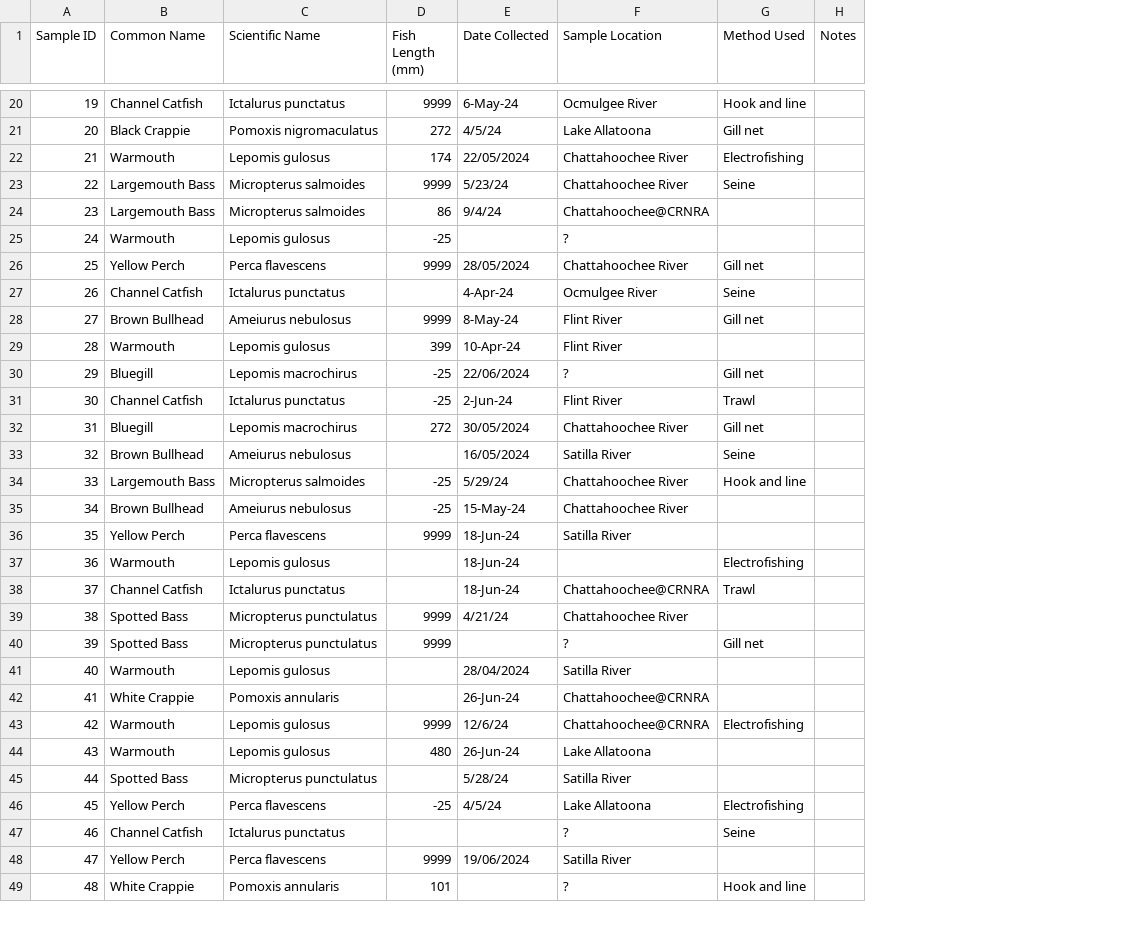
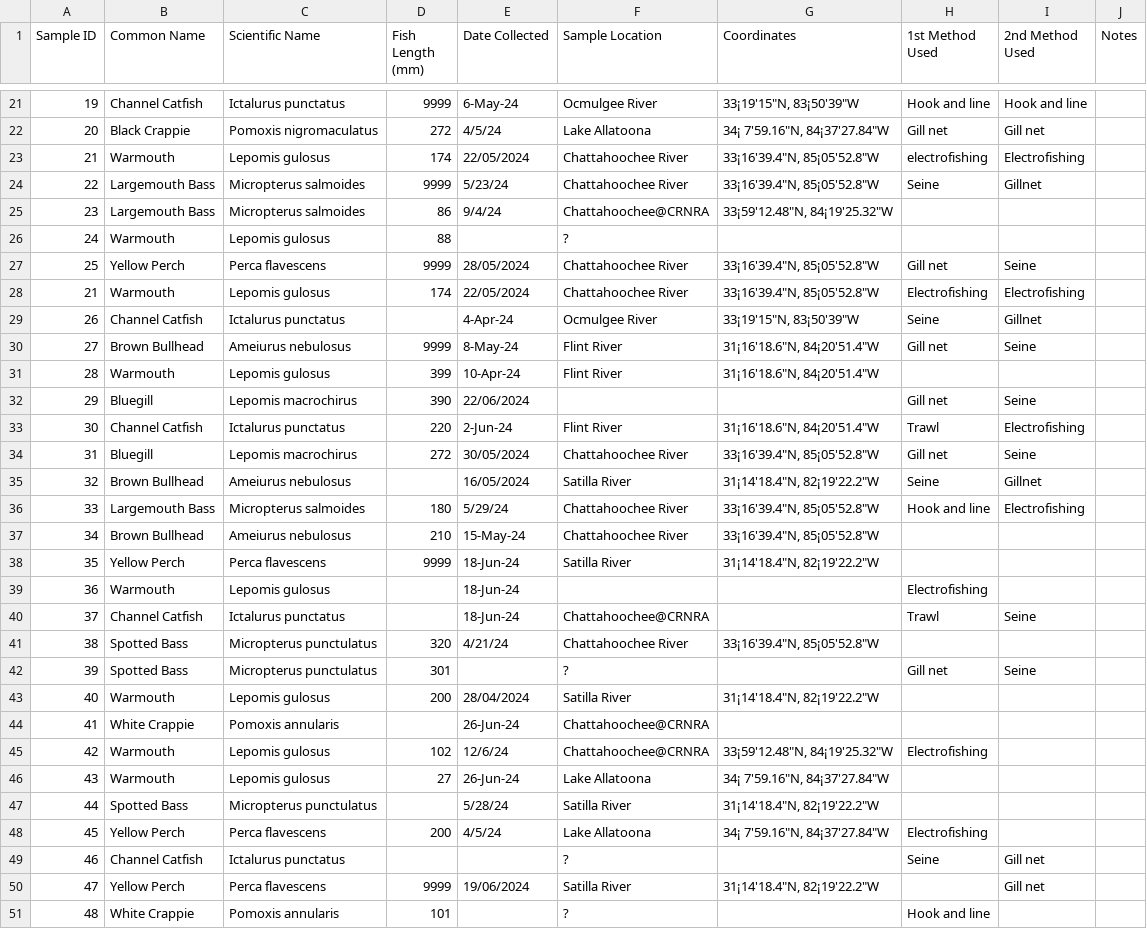
Before and after one commit to cteitel/DataMgmt_book, a CSV file: data/raw/messy_georgia_fish_data.csv, drawn as a sheet; only a part is shown, gaps mark what is left out; addresses are those after the commit; the diff covers the shown part only; the diff names each change by its address in the sheet, - before the commit and + after, or states it on an @@ line.

```diff
--- a/data/raw/messy_georgia_fish_data.csv
+++ b/data/raw/messy_georgia_fish_data.csv
+column G (Coordinates), rows 21-27: 33¡19'15"N, 83¡50'39"W | 34¡ 7'59.16"N, 84¡37'27.84"W | 33¡16'39.4"N, 85¡05'52.8"W | 33¡16'39.4"N, 85¡05'52.8"W | 33¡59'12.48"N, 84¡19'25.32"W |  | 33¡16'39.4"N, 85¡05'52.8"W; rows 29-50: 33¡19'15"N, 83¡50'39"W | 31¡16'18.6"N, 84¡20'51.4"W | 31¡16'18.6"N, 84¡20'51.4"W |  | 31¡16'18.6"N, 84¡20'51.4"W | 33¡16'39.4"N, 85¡05'52.8"W | 31¡14'18.4"N, 82¡19'22.2"W | 33¡16'39.4"N, 85¡05'52.8"W | 33¡16'39.4"N, 85¡05'52.8"W | 31¡14'18.4"N, 82¡19'22.2"W |  |  | 33¡16'39.4"N, 85¡05'52.8"W |  | 31¡14'18.4"N, 82¡19'22.2"W |  | 33¡59'12.48"N, 84¡19'25.32"W | 34¡ 7'59.16"N, 84¡37'27.84"W | 31¡14'18.4"N, 82¡19'22.2"W | 34¡ 7'59.16"N, 84¡37'27.84"W |  | 31¡14'18.4"N, 82¡19'22.2"W
+column I (2nd Method Used), rows 21-27: Hook and line | Gill net | Electrofishing | Gillnet |  |  | Seine; rows 29-50: Gillnet | Seine |  | Seine | Electrofishing | Seine | Gillnet | Electrofishing |  |  |  | Seine |  | Seine |  |  |  |  |  |  | Gill net | Gill net
-H1: Method Used
+H1: 1st Method Used
-H23 (1st Method Used): Electrofishing
+H23 (1st Method Used): electrofishing
-D26 (Fish Length (mm)): -25
+D26 (Fish Length (mm)): 88
@@ row 53 moved to row 28: 21 @@
-D32 (Fish Length (mm)): -25
+D32 (Fish Length (mm)): 390
-F32 (Sample Location): ?
+F32 (Sample Location): (empty)
-D33 (Fish Length (mm)): -25
+D33 (Fish Length (mm)): 220
-D36 (Fish Length (mm)): -25
+D36 (Fish Length (mm)): 180
-D37 (Fish Length (mm)): -25
+D37 (Fish Length (mm)): 210
-D41 (Fish Length (mm)): 9999
+D41 (Fish Length (mm)): 320
-D42 (Fish Length (mm)): 9999
+D42 (Fish Length (mm)): 301
-D43 (Fish Length (mm)): (empty)
+D43 (Fish Length (mm)): 200
-D45 (Fish Length (mm)): 9999
+D45 (Fish Length (mm)): 102
-D46 (Fish Length (mm)): 480
+D46 (Fish Length (mm)): 27
-D48 (Fish Length (mm)): -25
+D48 (Fish Length (mm)): 200
```
Also changed, not shown: 1 added row, 1 removed row and 6 edited cells elsewhere in this file, 1 other file.
